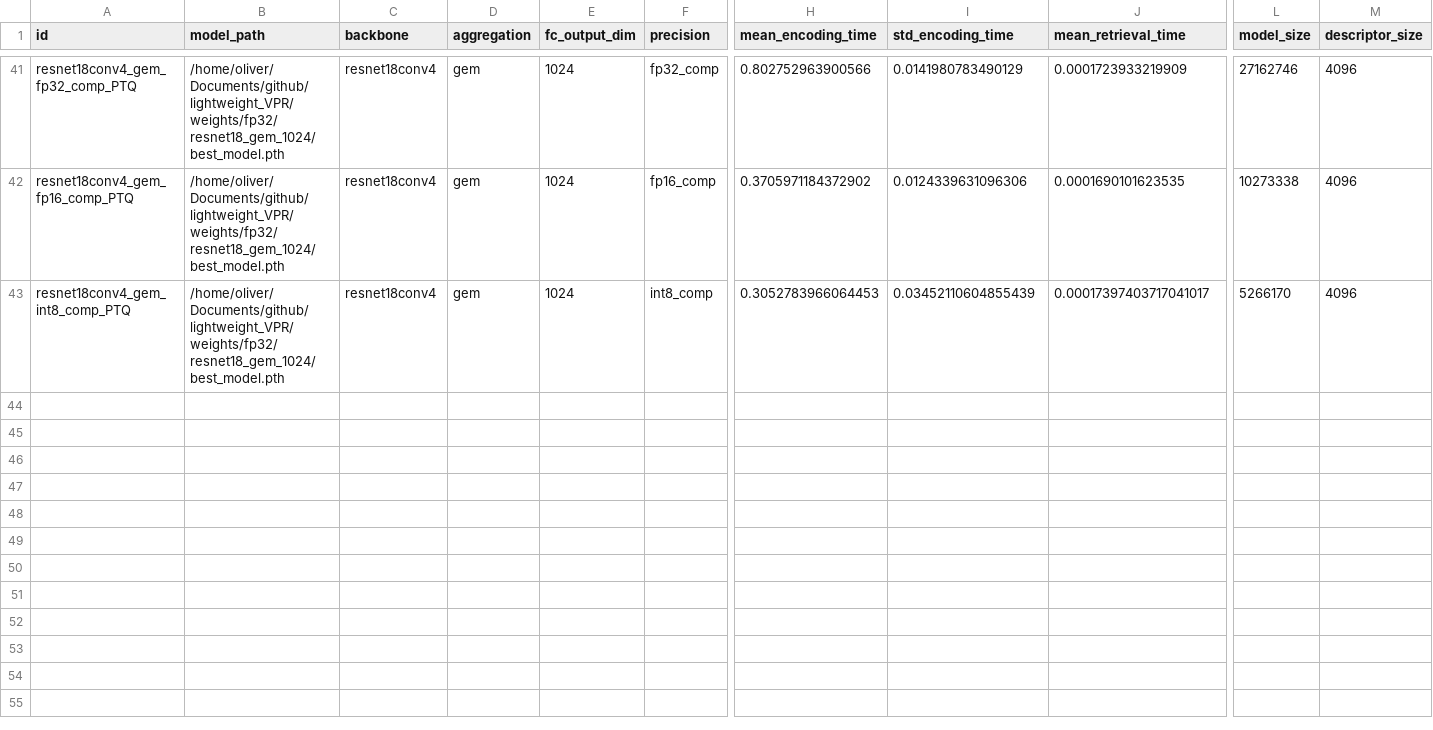
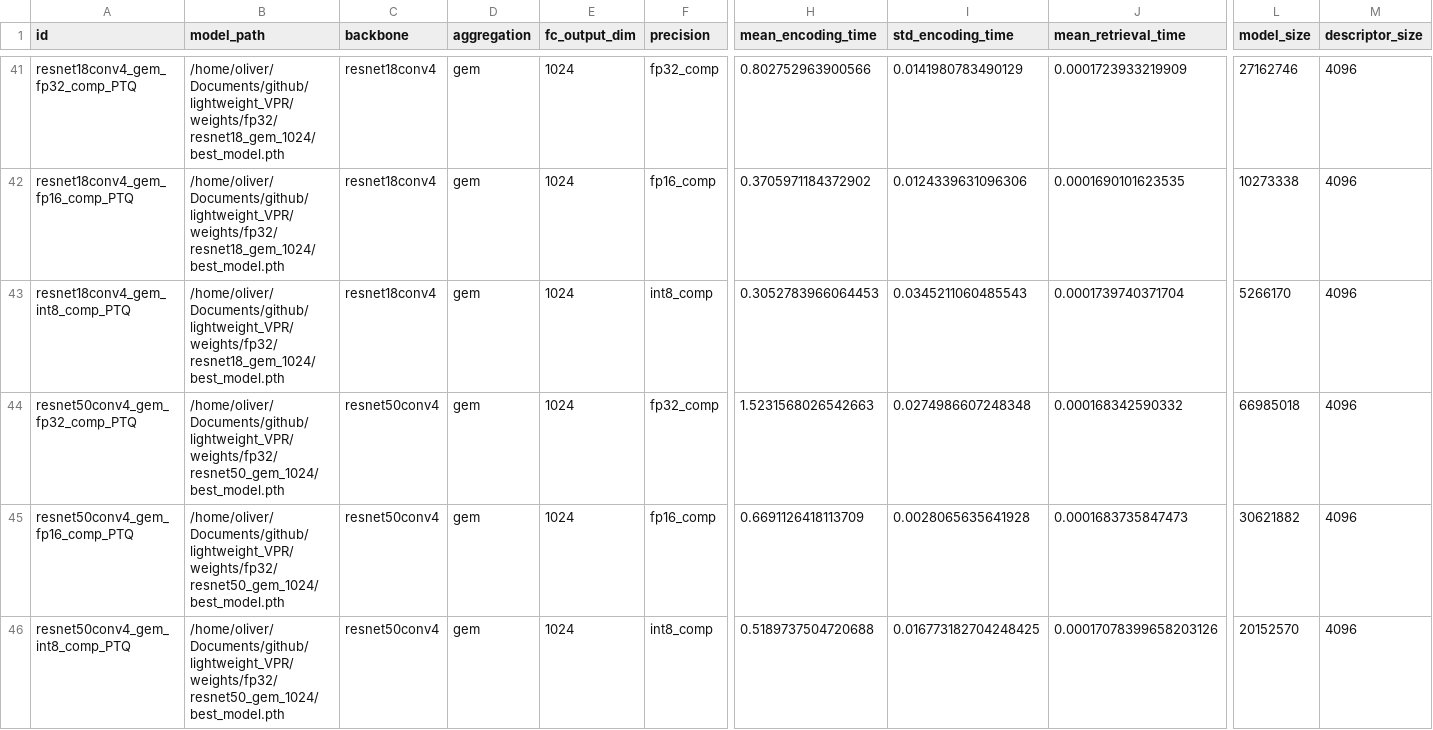
Before and after one commit to OliverGrainge/lightweight_VPR, a CSV file: results.csv, drawn as a sheet; only a part is shown, gaps mark what is left out; rows hold the shown columns only; the diff names each change by its address in the sheet, - before the commit and + after, or states it on an @@ line.

Commit message:
Adding Results

```diff
--- a/results.csv
+++ b/results.csv
-I43 (std_encoding_time): 0.03452110604855439
+I43 (std_encoding_time): 0.0345211060485543
-J43 (mean_retrieval_time): 0.00017397403717041017
+J43 (mean_retrieval_time): 0.0001739740371704
+row 44: resnet50conv4_gem_fp32_comp_PTQ | /home/oliver/Documents/github/lightweight_VPR/weights/fp32/resnet50_gem_1024/best_model.pth | resnet50conv4 | gem | 1024 | fp32_comp | 1.5231568026542663 | 0.0274986607248348 | 0.000168342590332 | 66985018 | 4096
+row 45: resnet50conv4_gem_fp16_comp_PTQ | /home/oliver/Documents/github/lightweight_VPR/weights/fp32/resnet50_gem_1024/best_model.pth | resnet50conv4 | gem | 1024 | fp16_comp | 0.6691126418113709 | 0.0028065635641928 | 0.0001683735847473 | 30621882 | 4096
+row 46: resnet50conv4_gem_int8_comp_PTQ | /home/oliver/Documents/github/lightweight_VPR/weights/fp32/resnet50_gem_1024/best_model.pth | resnet50conv4 | gem | 1024 | int8_comp | 0.5189737504720688 | 0.016773182704248425 | 0.00017078399658203126 | 20152570 | 4096
```
